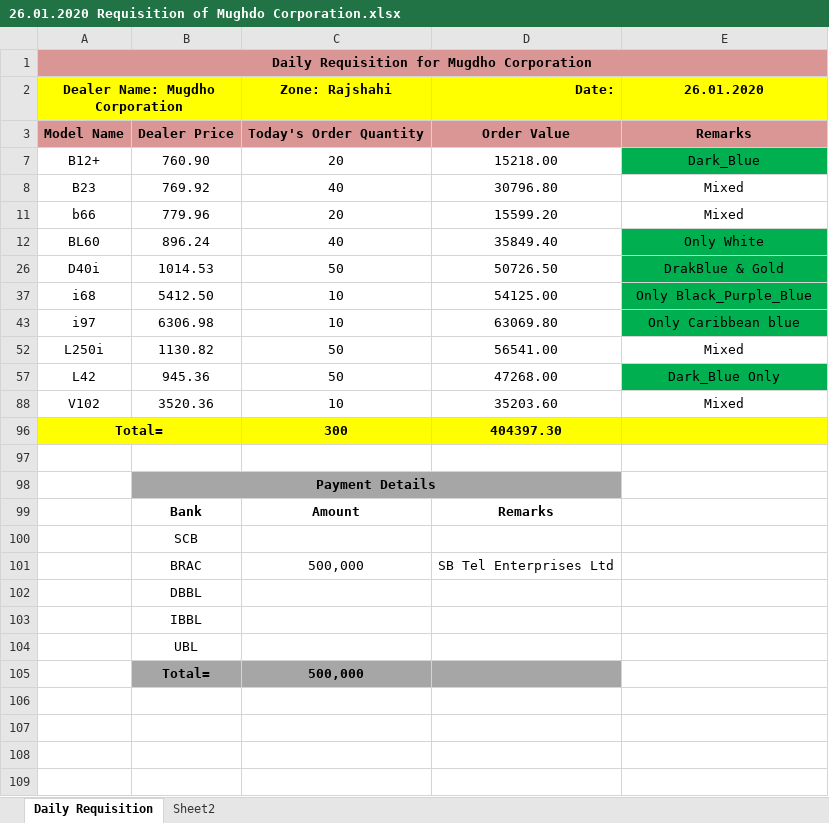
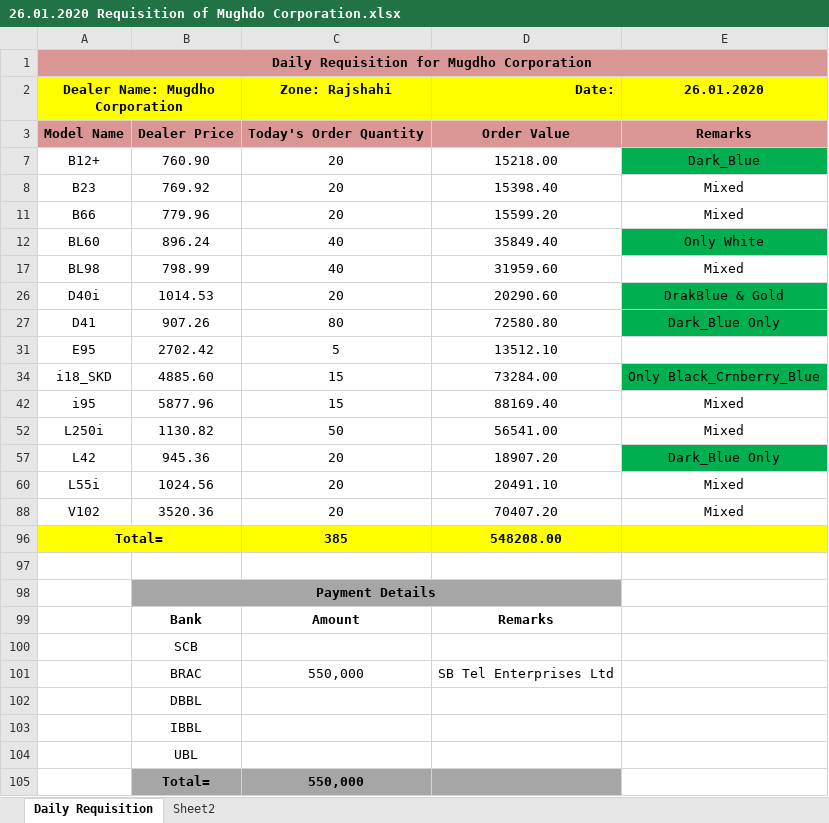
Before and after one commit to rahinul/Mugdho-Corporation, an Excel workbook: 2020/Requisition/26.01.2020 Requisition of Mughdo Corporation.xlsx, sheet Daily Requisition, drawn as a sheet; values as stored, in another font and other column widths than the file's, no borders; removed rows and columns are numbered as before the commit, all else as after; the diff names each change by its address in the sheet, - before the commit and + after, or states it on an @@ line.

```diff
--- a/2020/Requisition/26.01.2020 Requisition of Mughdo Corporation.xlsx (sheet Daily Requisition)
+++ b/2020/Requisition/26.01.2020 Requisition of Mughdo Corporation.xlsx (sheet Daily Requisition)
-C8 (Zone: Rajshahi): 40
+C8 (Zone: Rajshahi): 20
-D8 (Date:): 30796.80
+D8 (Date:): 15398.40
-A11 (Dealer Name: Mugdho Corporation): b66
+A11 (Dealer Name: Mugdho Corporation): B66
+row 17: BL98 | 798.99 | 40 | 31959.60 | Mixed
-C26 (Zone: Rajshahi): 50
+C26 (Zone: Rajshahi): 20
-D26 (Date:): 50726.50
+D26 (Date:): 20290.60
-row 37: i68 | 5412.50 | 10 | 54125.00 | Only Black_Purple_Blue
-row 43: i97 | 6306.98 | 10 | 63069.80 | Only Caribbean blue
+row 27: D41 | 907.26 | 80 | 72580.80 | Dark_Blue Only
+row 31: E95 | 2702.42 | 5 | 13512.10
+row 34: i18_SKD | 4885.60 | 15 | 73284.00 | Only Black_Crnberry_Blue
+row 42: i95 | 5877.96 | 15 | 88169.40 | Mixed
-C57 (Zone: Rajshahi): 50
+C57 (Zone: Rajshahi): 20
-D57 (Date:): 47268.00
+D57 (Date:): 18907.20
+row 60: L55i | 1024.56 | 20 | 20491.10 | Mixed
-C88 (Zone: Rajshahi): 10
+C88 (Zone: Rajshahi): 20
-D88 (Date:): 35203.60
+D88 (Date:): 70407.20
-row 96: Total= |  | 300 | 404397.30
+row 96: Total= |  | 385 | 548208.00
-C101 (Zone: Rajshahi): 500,000
+C101 (Zone: Rajshahi): 550,000
-C105 (Zone: Rajshahi): 500,000
+C105 (Zone: Rajshahi): 550,000
```
Also changed, not shown: hidden cells, 4 other files.
